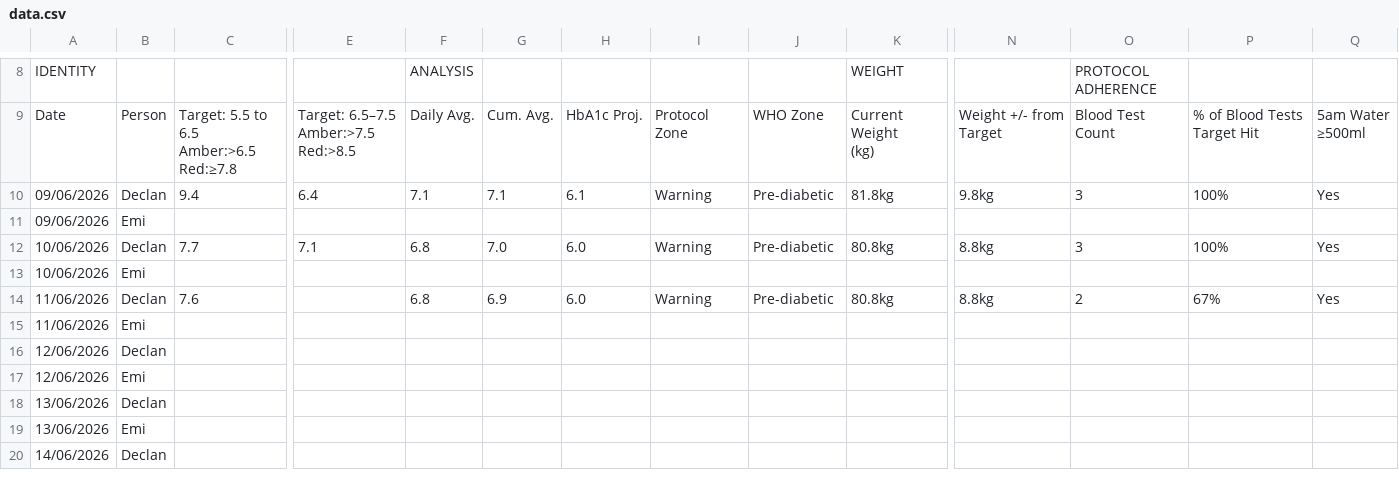
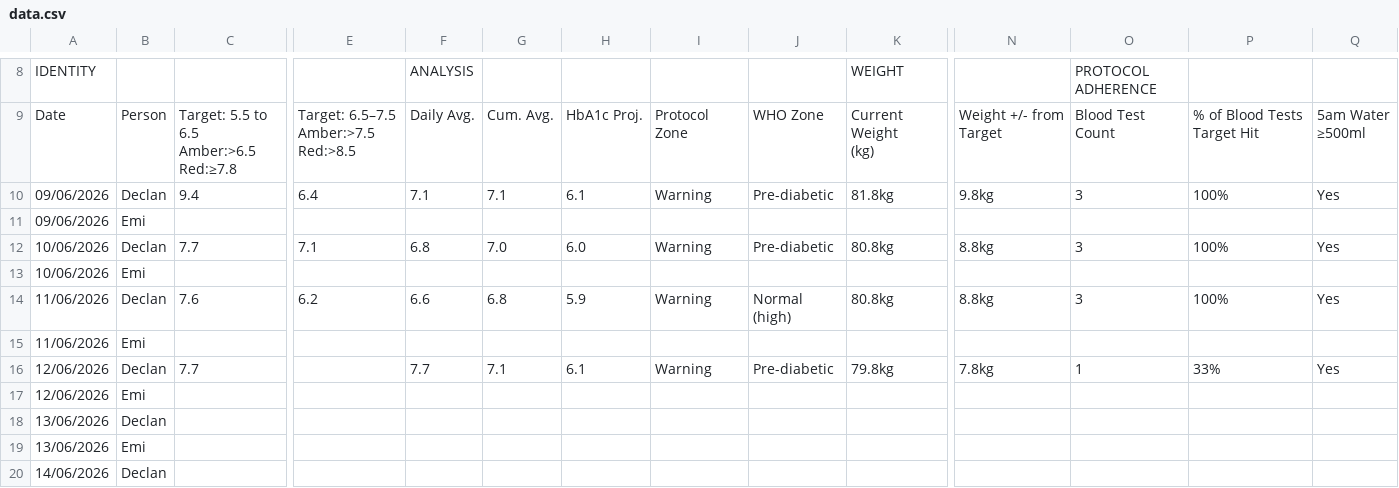
Before and after one commit to Declan2501/54-protocol, a CSV file: data.csv, drawn as a sheet; only a part is shown, gaps mark what is left out; removed rows and columns are numbered as before the commit, all else as after; rows hold the shown columns only; the diff names each change by its address in the sheet, - before the commit and + after, or states it on an @@ line.

Commit message:
Auto update data.csv

```diff
--- a/data.csv
+++ b/data.csv
-E14: (empty)
+E14: 6.2
-F14: 6.8
+F14: 6.6
-G14: 6.9
+G14: 6.8
-H14: 6.0
+H14: 5.9
-J14: Pre-diabetic
+J14: Normal (high)
-O14: 2
+O14: 3
-P14: 67%
+P14: 100%
-row 16: 12/06/2026 | Declan
+row 16: 12/06/2026 | Declan | 7.7 |  | 7.7 | 7.1 | 6.1 | Warning | Pre-diabetic | 79.8kg | 7.8kg | 1 | 33% | Yes
```
